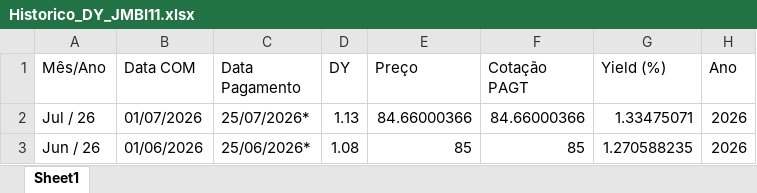
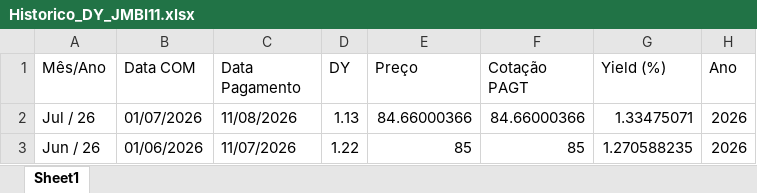
Before and after one commit to adilsonreissp-cloud/Investimentos, an Excel workbook: Dados/Historico_DY_JMBI11.xlsx, sheet Sheet1, drawn as a sheet; values as stored, in another font and other column widths than the file's, no borders; the diff names each change by its address in the sheet, - before the commit and + after, or states it on an @@ line.

```diff
--- a/Dados/Historico_DY_JMBI11.xlsx (sheet Sheet1)
+++ b/Dados/Historico_DY_JMBI11.xlsx (sheet Sheet1)
-C2 (Data Pagamento): 25/07/2026*
+C2 (Data Pagamento): 11/08/2026
-C3 (Data Pagamento): 25/06/2026*
+C3 (Data Pagamento): 11/07/2026
-D3 (DY): 1.08
+D3 (DY): 1.22
```
Also changed, not shown: 1 other file.
